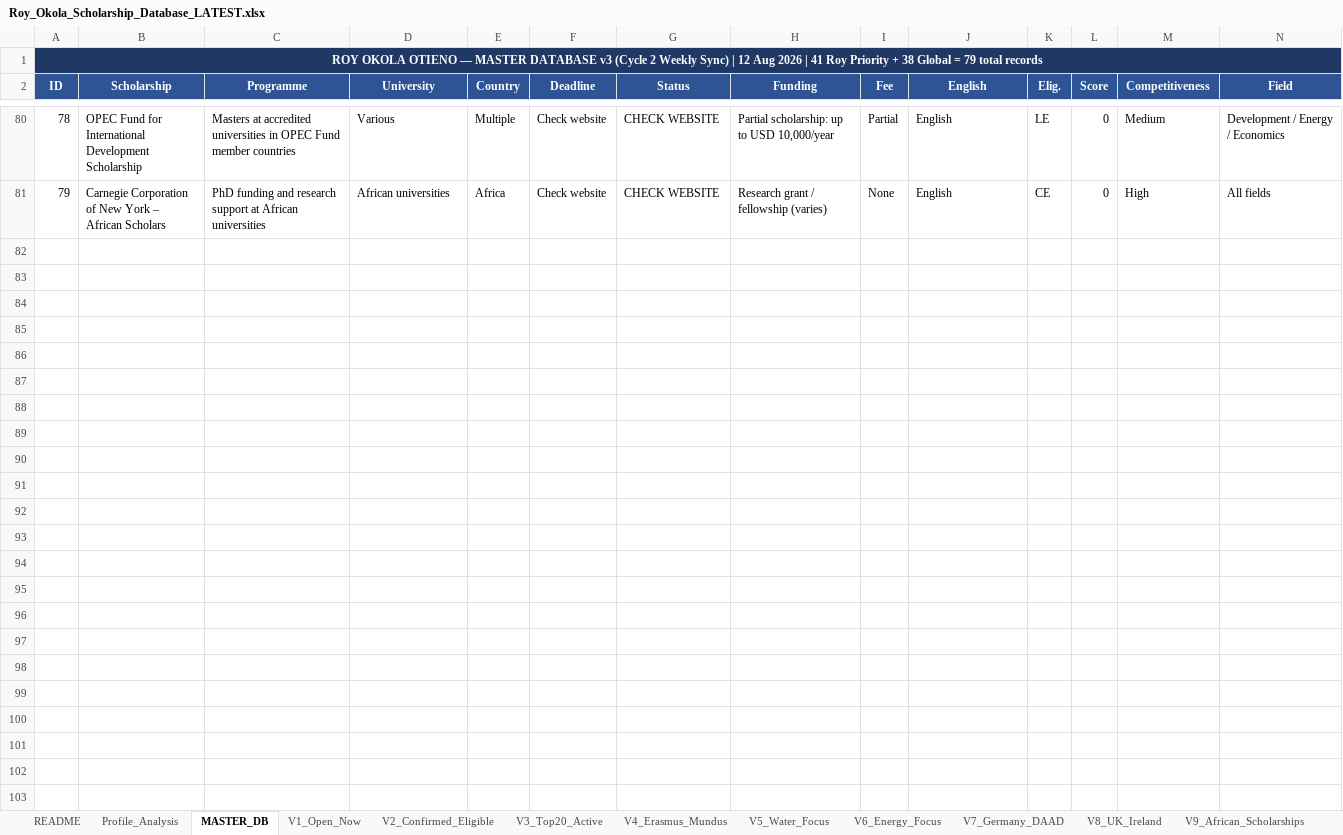
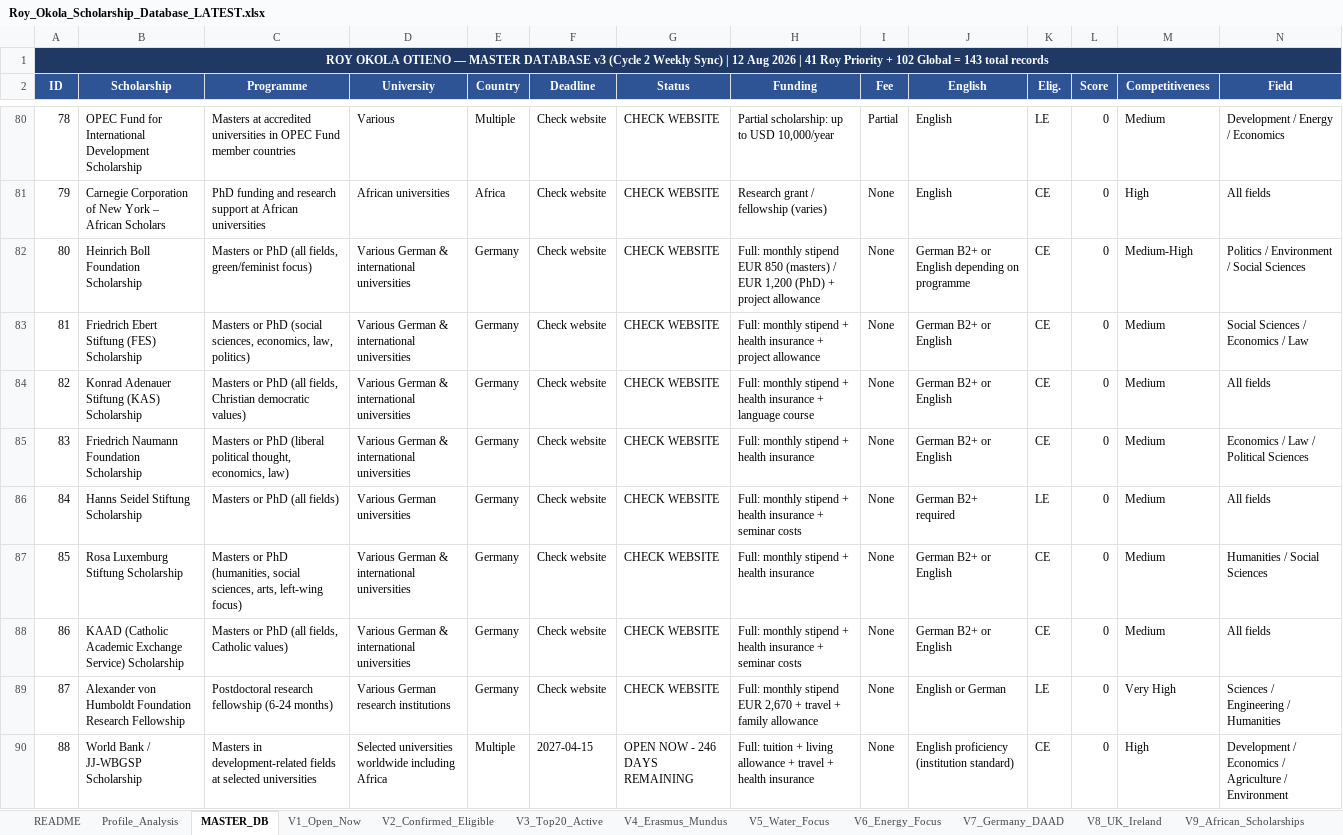
Before and after one commit to rauell1/ScholarHub-Africa, an Excel workbook: Roy_Okola_Scholarship_Database_LATEST.xlsx, sheet MASTER_DB, drawn as a sheet; only a part is shown, gaps mark what is left out; values as stored, in another font and other column widths than the file's, no borders; rows hold the shown columns only; the diff covers the shown part only; the diff names each change by its address in the sheet, - before the commit and + after, or states it on an @@ line.

Commit message:
feat: 143-record database -- 41 Roy Priority + 102 Global (all fields)

```diff
--- a/Roy_Okola_Scholarship_Database_LATEST.xlsx (sheet MASTER_DB)
+++ b/Roy_Okola_Scholarship_Database_LATEST.xlsx (sheet MASTER_DB)
@@ column A (ID) renumbered in row 1 @@
+row 82: 80 | Heinrich Boll Foundation Scholarship | Masters or PhD (all fields, green/feminist focus) | Various German & international universities | Germany | Check website | CHECK WEBSITE | Full: monthly stipend EUR 850 (masters) / EUR 1,200 (PhD) + project allowance | None | German B2+ or English depending on programme | CE | 0 | Medium-High | Politics / Environment / Social Sciences
+row 83: 81 | Friedrich Ebert Stiftung (FES) Scholarship | Masters or PhD (social sciences, economics, law, politics) | Various German & international universities | Germany | Check website | CHECK WEBSITE | Full: monthly stipend + health insurance + project allowance | None | German B2+ or English | CE | 0 | Medium | Social Sciences / Economics / Law
+row 84: 82 | Konrad Adenauer Stiftung (KAS) Scholarship | Masters or PhD (all fields, Christian democratic values) | Various German & international universities | Germany | Check website | CHECK WEBSITE | Full: monthly stipend + health insurance + language course | None | German B2+ or English | CE | 0 | Medium | All fields
+row 85: 83 | Friedrich Naumann Foundation Scholarship | Masters or PhD (liberal political thought, economics, law) | Various German & international universities | Germany | Check website | CHECK WEBSITE | Full: monthly stipend + health insurance | None | German B2+ or English | CE | 0 | Medium | Economics / Law / Political Sciences
+row 86: 84 | Hanns Seidel Stiftung Scholarship | Masters or PhD (all fields) | Various German universities | Germany | Check website | CHECK WEBSITE | Full: monthly stipend + health insurance + seminar costs | None | German B2+ required | LE | 0 | Medium | All fields
+row 87: 85 | Rosa Luxemburg Stiftung Scholarship | Masters or PhD (humanities, social sciences, arts, left-wing focus) | Various German & international universities | Germany | Check website | CHECK WEBSITE | Full: monthly stipend + health insurance | None | German B2+ or English | CE | 0 | Medium | Humanities / Social Sciences
+row 88: 86 | KAAD (Catholic Academic Exchange Service) Scholarship | Masters or PhD (all fields, Catholic values) | Various German & international universities | Germany | Check website | CHECK WEBSITE | Full: monthly stipend + health insurance + seminar costs | None | German B2+ or English | CE | 0 | Medium | All fields
+row 89: 87 | Alexander von Humboldt Foundation Research Fellowship | Postdoctoral research fellowship (6-24 months) | Various German research institutions | Germany | Check website | CHECK WEBSITE | Full: monthly stipend EUR 2,670 + travel + family allowance | None | English or German | LE | 0 | Very High | Sciences / Engineering / Humanities
+row 90: 88 | World Bank / JJ-WBGSP Scholarship | Masters in development-related fields at selected universities | Selected universities worldwide including Africa | Multiple | 2027-04-15 | OPEN NOW - 246 DAYS REMAINING | Full: tuition + living allowance + travel + health insurance | None | English proficiency (institution standard) | CE | 0 | High | Development / Economics / Agriculture / Environment
```
Also changed, not shown: 55 added rows elsewhere in this sheet, 1 other file.
